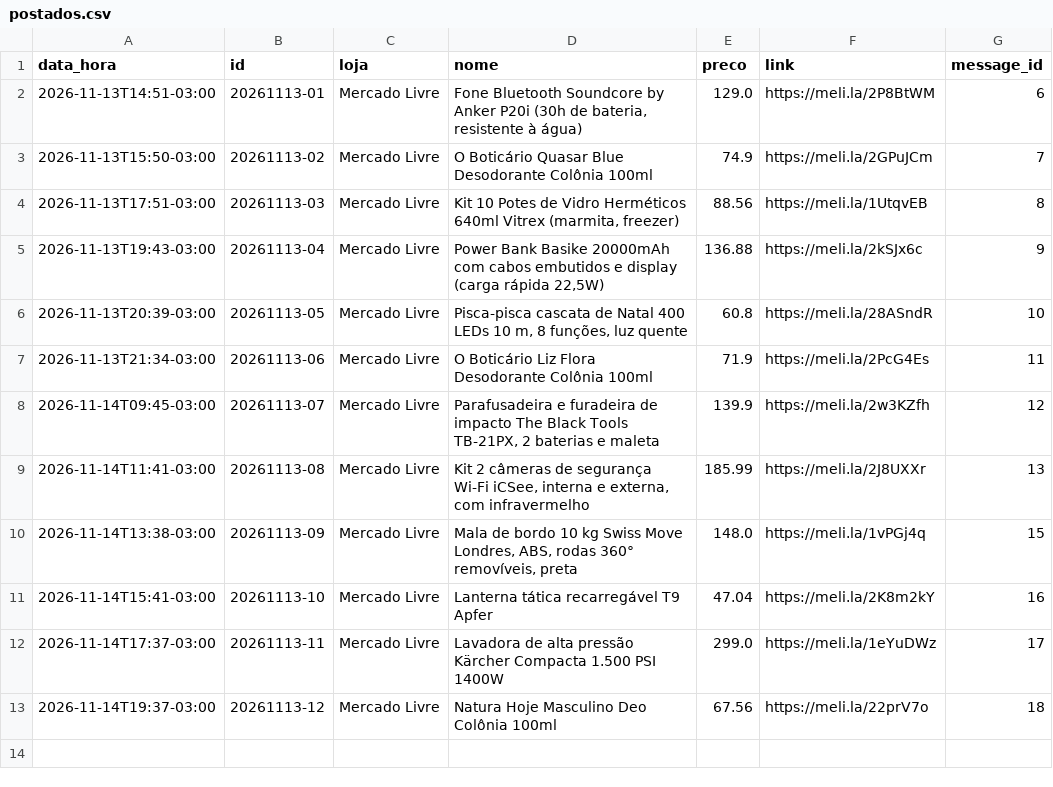
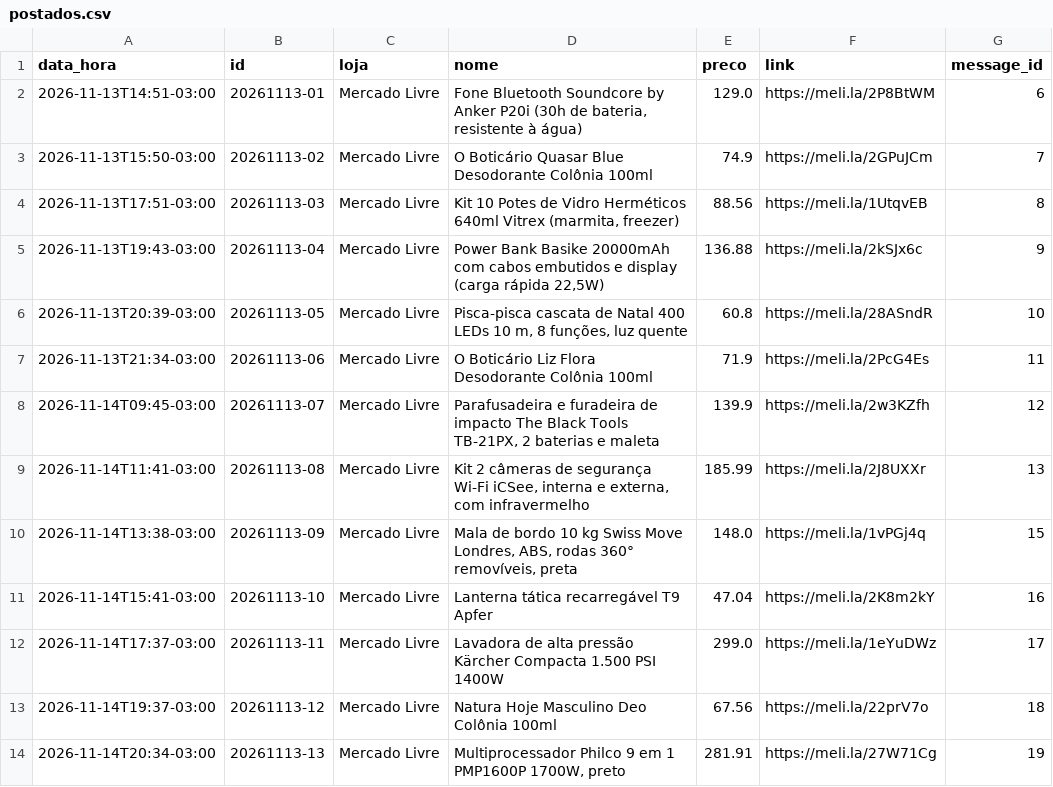
Before and after one commit to quantopagarei-sketch/quantocobrarpj, a CSV file: postados.csv, drawn as a sheet.

```diff
--- a/postados.csv
+++ b/postados.csv
@@ -13 +13,2 @@ data_hora,id,loja,nome,preco,link,message_id
 2026-11-14T19:37-03:00,20261113-12,Mercado Livre,Natura Hoje Masculino Deo Colônia 100ml,67.56,https://meli.la/22prV7o,18
+2026-11-14T20:34-03:00,20261113-13,Mercado Livre,"Multiprocessador Philco 9 em 1 PMP1600P 1700W, preto",281.91,https://meli.la/27W71Cg,19
```
Also changed, not shown: 2 other files.
